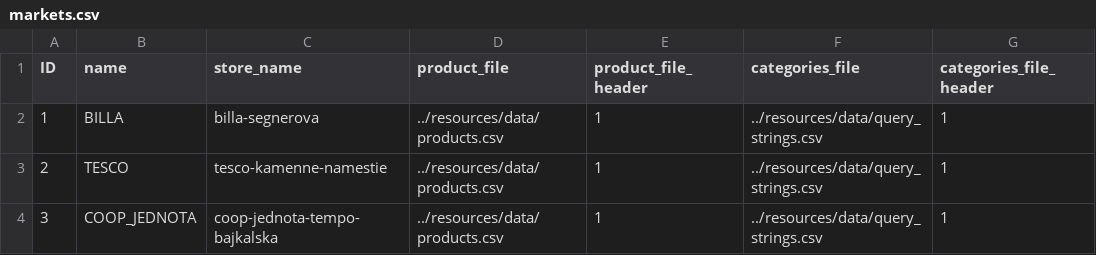
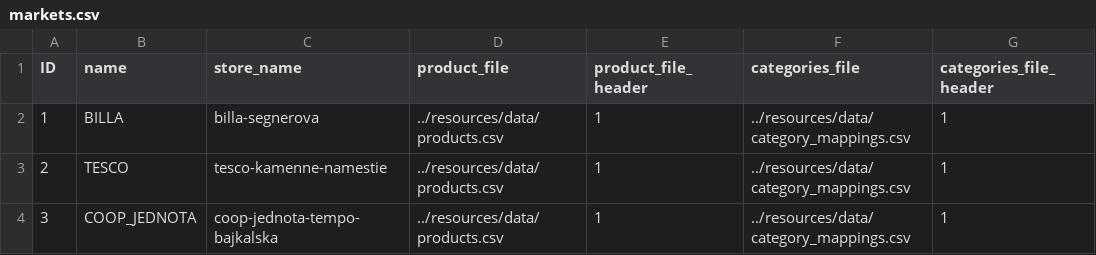
Before and after one commit to FilipMojto/IntelligentMarketSearch, a CSV file: resources/data/markets.csv, drawn as a sheet.

```diff
--- a/resources/data/markets.csv
+++ b/resources/data/markets.csv
@@ -1,4 +1,4 @@
 ID,name,store_name,product_file,product_file_header,categories_file,categories_file_header
-1,BILLA,billa-segnerova,../resources/data/products.csv,1,../resources/data/query_strings.csv,1
-2,TESCO,tesco-kamenne-namestie,../resources/data/products.csv,1,../resources/data/query_strings.csv,1
-3,COOP_JEDNOTA,coop-jednota-tempo-bajkalska,../resources/data/products.csv,1,../resources/data/query_strings.csv,1
+1,BILLA,billa-segnerova,../resources/data/products.csv,1,../resources/data/category_mappings.csv,1
+2,TESCO,tesco-kamenne-namestie,../resources/data/products.csv,1,../resources/data/category_mappings.csv,1
+3,COOP_JEDNOTA,coop-jednota-tempo-bajkalska,../resources/data/products.csv,1,../resources/data/category_mappings.csv,1
```
Also changed, not shown: 12 other files.
